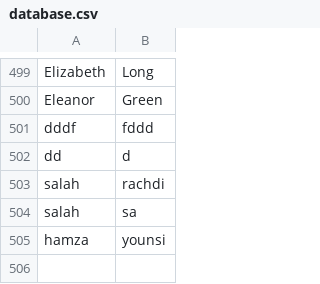
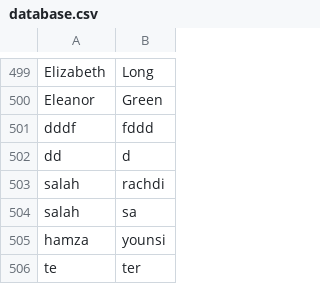
Before and after one commit to s888n/webserver, a CSV file: www/cgi-bin/database.csv, drawn as a sheet; only a part is shown, gaps mark what is left out.

```diff
--- a/www/cgi-bin/database.csv
+++ b/www/cgi-bin/database.csv
@@ -505 +505,2 @@ salah,sa
 hamza,younsi
+te,ter
```
Also changed, not shown: 7 other files.
